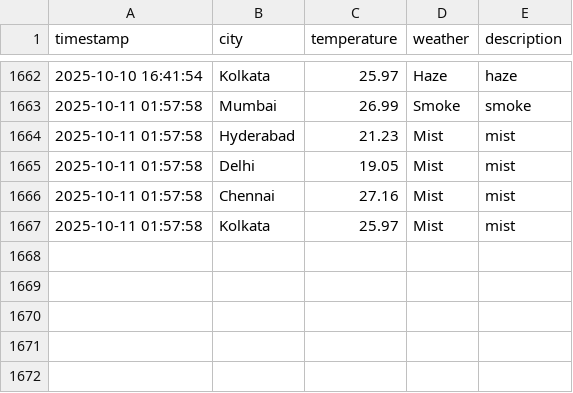
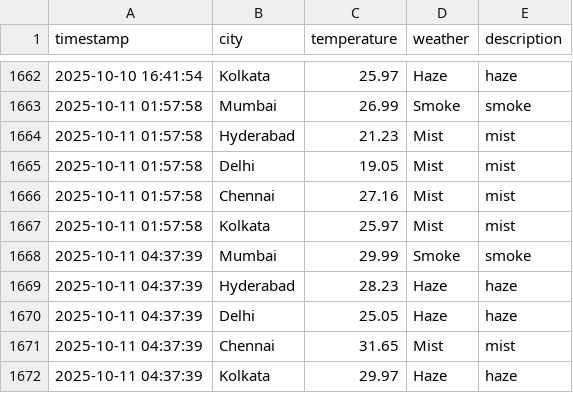
Before and after one commit to Harsh-KH-6/weather-tracking-automation, a CSV file: weather_log.csv, drawn as a sheet; only a part is shown, gaps mark what is left out.

Commit message:
🌤️ Weather Update - 2025-10-11 04:37:39 UTC
Automated weather data collection for Indian cities:
- Mumbai, Hyderabad, Delhi, Chennai, Kolkata

This commit updates the weather_log.csv file with current weather conditions.
Generated by GitHub Actions workflow.

```diff
--- a/weather_log.csv
+++ b/weather_log.csv
@@ -1667 +1667,6 @@ timestamp,city,temperature,weather,description
 2025-10-11 01:57:58,Kolkata,25.97,Mist,mist
+2025-10-11 04:37:39,Mumbai,29.99,Smoke,smoke
+2025-10-11 04:37:39,Hyderabad,28.23,Haze,haze
+2025-10-11 04:37:39,Delhi,25.05,Haze,haze
+2025-10-11 04:37:39,Chennai,31.65,Mist,mist
+2025-10-11 04:37:39,Kolkata,29.97,Haze,haze
```
